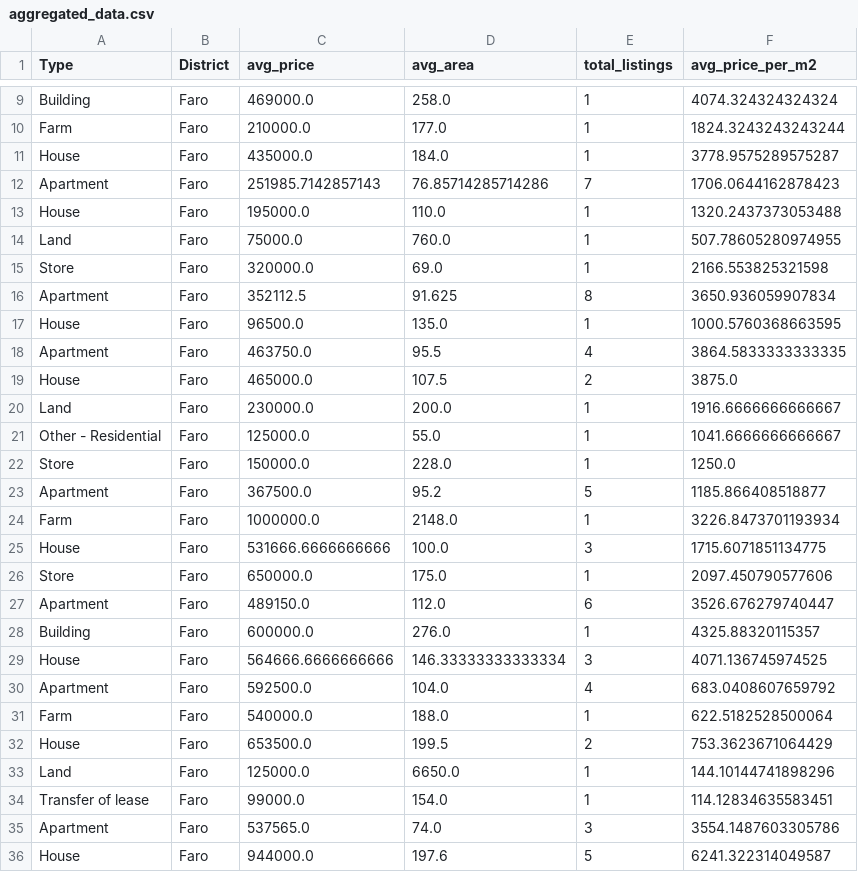
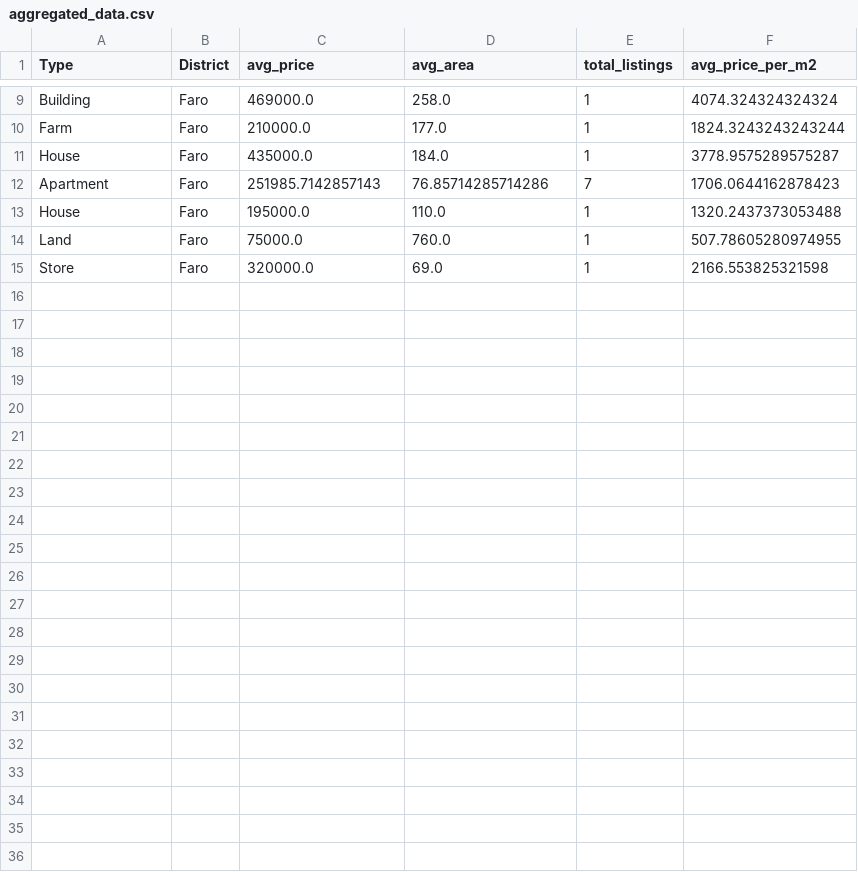
Before and after one commit to katek28/streaming-portugal, a CSV file: data/aggregated_data.csv, drawn as a sheet; only a part is shown, gaps mark what is left out; the diff names each change by its address in the sheet, - before the commit and + after, or states it on an @@ line.

```diff
--- a/data/aggregated_data.csv
+++ b/data/aggregated_data.csv
-row 16: Apartment | Faro | 352112.5 | 91.625 | 8 | 3650.936059907834
-row 17: House | Faro | 96500.0 | 135.0 | 1 | 1000.5760368663595
-row 18: Apartment | Faro | 463750.0 | 95.5 | 4 | 3864.5833333333335
-row 19: House | Faro | 465000.0 | 107.5 | 2 | 3875.0
-row 20: Land | Faro | 230000.0 | 200.0 | 1 | 1916.6666666666667
-row 21: Other - Residential | Faro | 125000.0 | 55.0 | 1 | 1041.6666666666667
-row 22: Store | Faro | 150000.0 | 228.0 | 1 | 1250.0
-row 23: Apartment | Faro | 367500.0 | 95.2 | 5 | 1185.866408518877
-row 24: Farm | Faro | 1000000.0 | 2148.0 | 1 | 3226.8473701193934
-row 25: House | Faro | 531666.6666666666 | 100.0 | 3 | 1715.6071851134775
-row 26: Store | Faro | 650000.0 | 175.0 | 1 | 2097.450790577606
-row 27: Apartment | Faro | 489150.0 | 112.0 | 6 | 3526.676279740447
-row 28: Building | Faro | 600000.0 | 276.0 | 1 | 4325.88320115357
-row 29: House | Faro | 564666.6666666666 | 146.33333333333334 | 3 | 4071.136745974525
-row 30: Apartment | Faro | 592500.0 | 104.0 | 4 | 683.0408607659792
-row 31: Farm | Faro | 540000.0 | 188.0 | 1 | 622.5182528500064
-row 32: House | Faro | 653500.0 | 199.5 | 2 | 753.3623671064429
-row 33: Land | Faro | 125000.0 | 6650.0 | 1 | 144.10144741898296
-row 34: Transfer of lease | Faro | 99000.0 | 154.0 | 1 | 114.12834635583451
-row 35: Apartment | Faro | 537565.0 | 74.0 | 3 | 3554.1487603305786
-row 36: House | Faro | 944000.0 | 197.6 | 5 | 6241.322314049587
```
Also changed, not shown: 1 other file.
